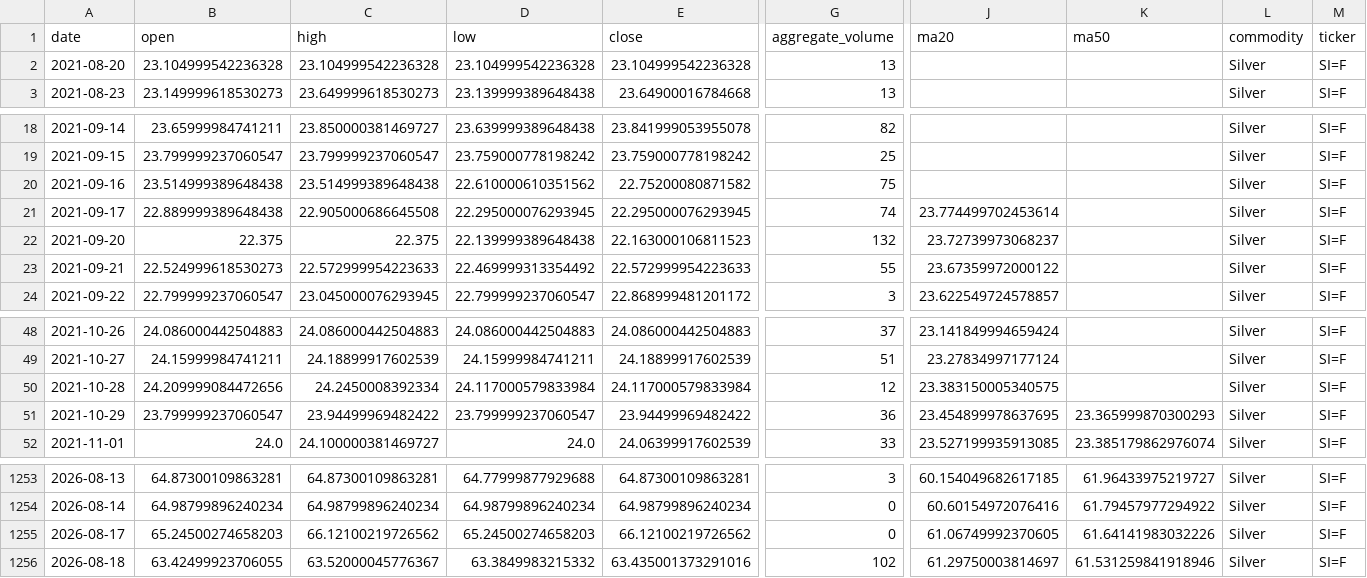
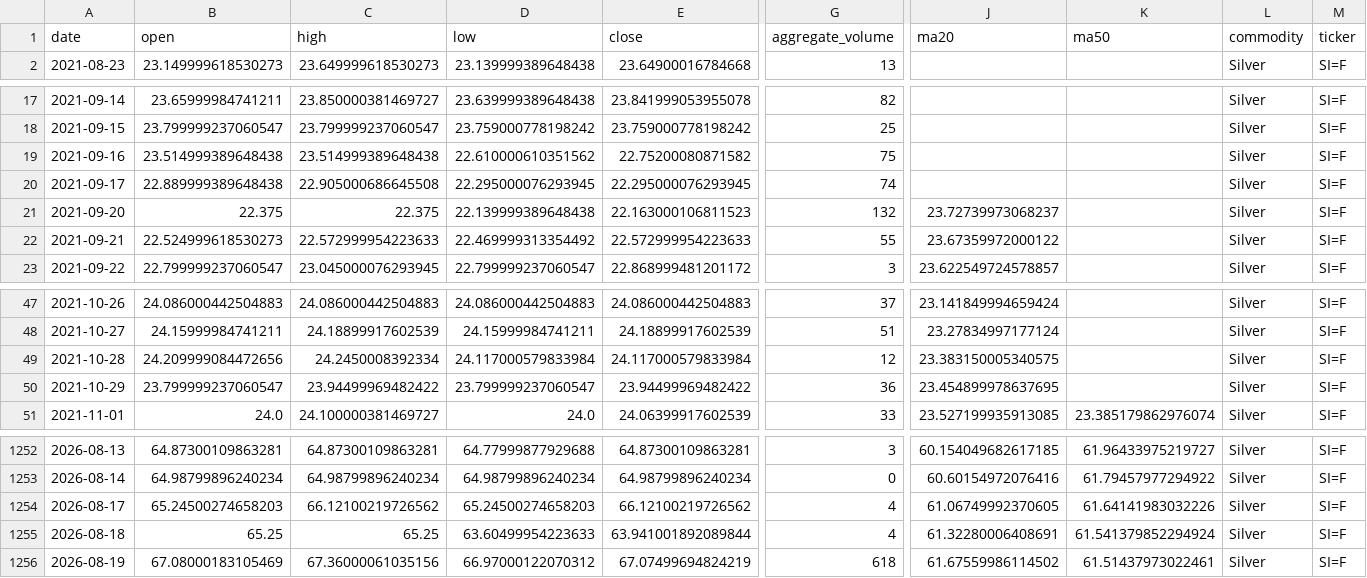
Before and after one commit to jjch1986/price-chart-site, a CSV file: data/Silver_data.csv, drawn as a sheet; only a part is shown, gaps mark what is left out; removed rows and columns are numbered as before the commit, all else as after; rows hold the shown columns only; the diff names each change by its address in the sheet, - before the commit and + after, or states it on an @@ line.

```diff
--- a/data/Silver_data.csv
+++ b/data/Silver_data.csv
-row 2: 2021-08-20 | 23.104999542236328 | 23.104999542236328 | 23.104999542236328 | 23.104999542236328 | 13 |  |  | Silver | SI=F
-J20 (ma20): 23.774499702453614
+J20 (ma20): (empty)
-K50 (ma50): 23.365999870300293
+K50 (ma50): (empty)
-G1254 (aggregate_volume): 0
+G1254 (aggregate_volume): 4
-B1255 (open): 63.42499923706055
+B1255 (open): 65.25
-C1255 (high): 63.52000045776367
+C1255 (high): 65.25
-D1255 (low): 63.3849983215332
+D1255 (low): 63.60499954223633
-E1255 (close): 63.435001373291016
+E1255 (close): 63.941001892089844
-G1255 (aggregate_volume): 102
+G1255 (aggregate_volume): 4
-J1255 (ma20): 61.29750003814697
+J1255 (ma20): 61.32280006408691
-K1255 (ma50): 61.531259841918946
+K1255 (ma50): 61.541379852294924
+row 1256: 2026-08-19 | 67.08000183105469 | 67.36000061035156 | 66.97000122070312 | 67.07499694824219 | 618 | 61.67559986114502 | 61.51437973022461 | Silver | SI=F
```
Also changed, not shown: data/Brent_data.csv, data/Corn_data.csv, 21 other files.
